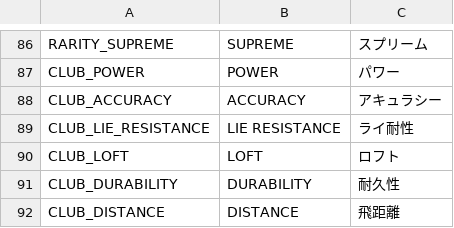
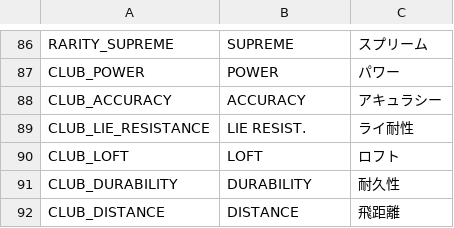
Before and after one commit to cesarguarinoni/Golfin-Redux, a CSV file: Assets/Localization/LocalizationText.csv, drawn as a sheet; only a part is shown, gaps mark what is left out.

```diff
--- a/Assets/Localization/LocalizationText.csv
+++ b/Assets/Localization/LocalizationText.csv
@@ -88,3 +88,3 @@ CLUB_POWER,POWER,パワー
 CLUB_ACCURACY,ACCURACY,アキュラシー
-CLUB_LIE_RESISTANCE,LIE RESISTANCE,ライ耐性
+CLUB_LIE_RESISTANCE,LIE RESIST.,ライ耐性
 CLUB_LOFT,LOFT,ロフト
```
Also changed, not shown: 14 other files.
